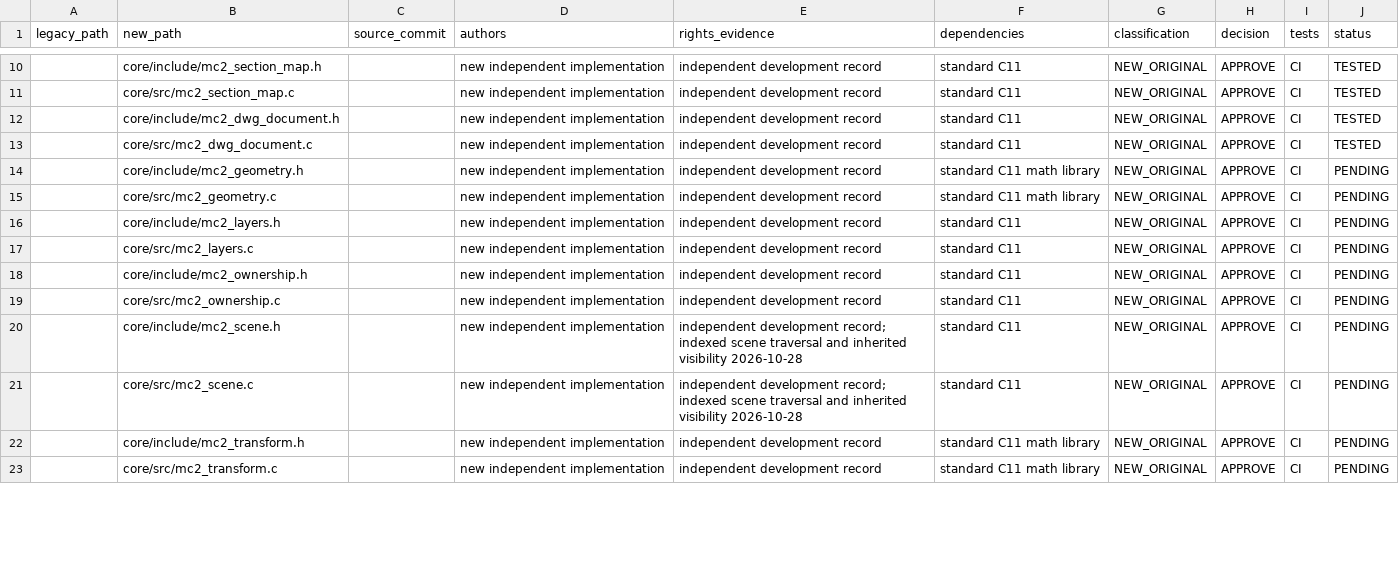
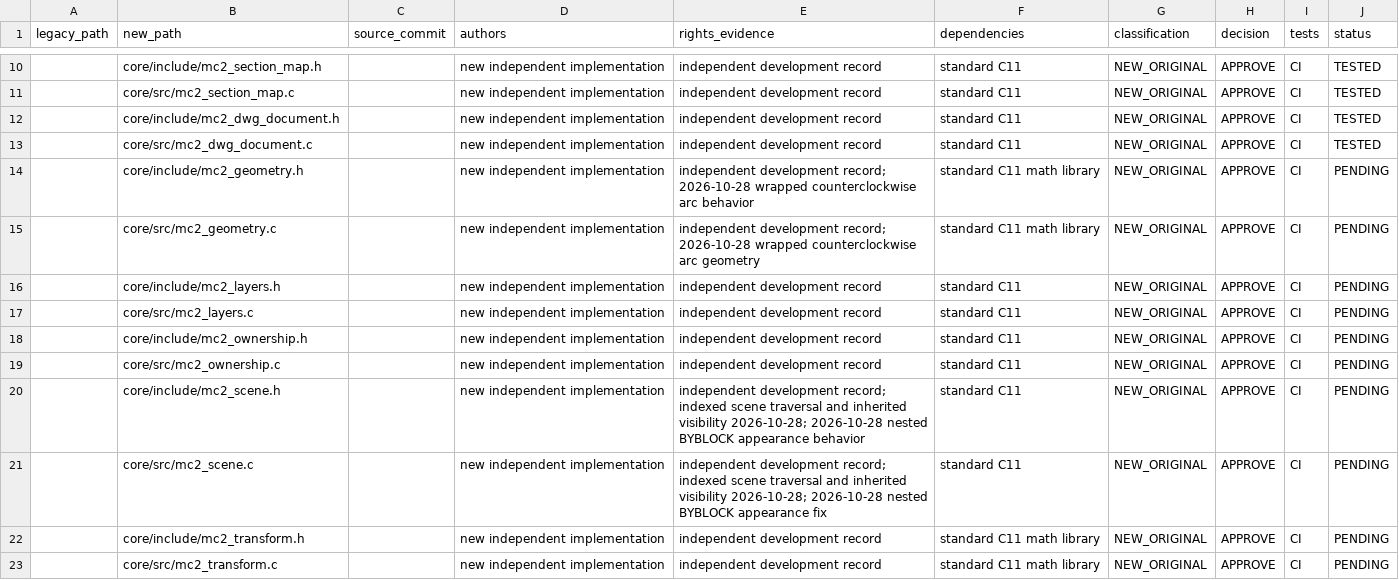
Before and after one commit to santiye2019-lab/MusaCAD, a CSV file: MusaCAD2/migration/TRANSFER_LEDGER.csv, drawn as a sheet; only a part is shown, gaps mark what is left out; the diff covers the shown part only.

Commit message:
docs(musacad2): record independently authored geometry, appearance and indexed-transform changes

```diff
--- a/MusaCAD2/migration/TRANSFER_LEDGER.csv
+++ b/MusaCAD2/migration/TRANSFER_LEDGER.csv
@@ -13,4 +13,4 @@ legacy_path,new_path,source_commit,authors,rights_evidence,dependencies,classifi
 ,core/src/mc2_dwg_document.c,,new independent implementation,independent development record,standard C11,NEW_ORIGINAL,APPROVE,CI,TESTED
-,core/include/mc2_geometry.h,,new independent implementation,independent development record,standard C11 math library,NEW_ORIGINAL,APPROVE,CI,PENDING
-,core/src/mc2_geometry.c,,new independent implementation,independent development record,standard C11 math library,NEW_ORIGINAL,APPROVE,CI,PENDING
+,core/include/mc2_geometry.h,,new independent implementation,independent development record; 2026-10-28 wrapped counterclockwise arc behavior,standard C11 math library,NEW_ORIGINAL,APPROVE,CI,PENDING
+,core/src/mc2_geometry.c,,new independent implementation,independent development record; 2026-10-28 wrapped counterclockwise arc geometry,standard C11 math library,NEW_ORIGINAL,APPROVE,CI,PENDING
 ,core/include/mc2_layers.h,,new independent implementation,independent development record,standard C11,NEW_ORIGINAL,APPROVE,CI,PENDING
@@ -19,4 +19,4 @@ legacy_path,new_path,source_commit,authors,rights_evidence,dependencies,classifi
 ,core/src/mc2_ownership.c,,new independent implementation,independent development record,standard C11,NEW_ORIGINAL,APPROVE,CI,PENDING
-,core/include/mc2_scene.h,,new independent implementation,independent development record; indexed scene traversal and inherited visibility 2026-10-28,standard C11,NEW_ORIGINAL,APPROVE,CI,PENDING
-,core/src/mc2_scene.c,,new independent implementation,independent development record; indexed scene traversal and inherited visibility 2026-10-28,standard C11,NEW_ORIGINAL,APPROVE,CI,PENDING
+,core/include/mc2_scene.h,,new independent implementation,independent development record; indexed scene traversal and inherited visibility 2026-10-28; 2026-10-28 nested BYBLOCK appearance behavior,standard C11,NEW_ORIGINAL,APPROVE,CI,PENDING
+,core/src/mc2_scene.c,,new independent implementation,independent development record; indexed scene traversal and inherited visibility 2026-10-28; 2026-10-28 nested BYBLOCK appearance fix,standard C11,NEW_ORIGINAL,APPROVE,CI,PENDING
 ,core/include/mc2_transform.h,,new independent implementation,independent development record,standard C11 math library,NEW_ORIGINAL,APPROVE,CI,PENDING
```
Also changed, not shown: 4 edited cells elsewhere in this file.
